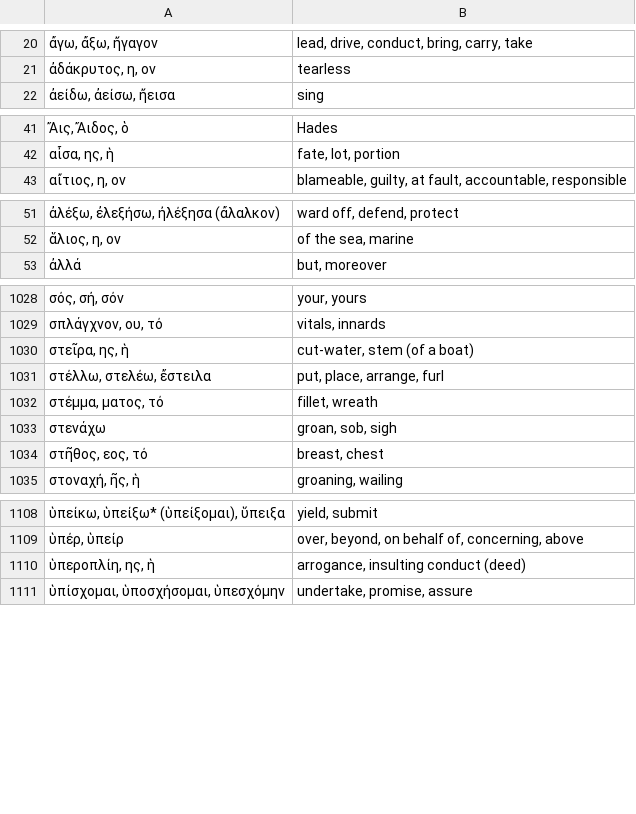
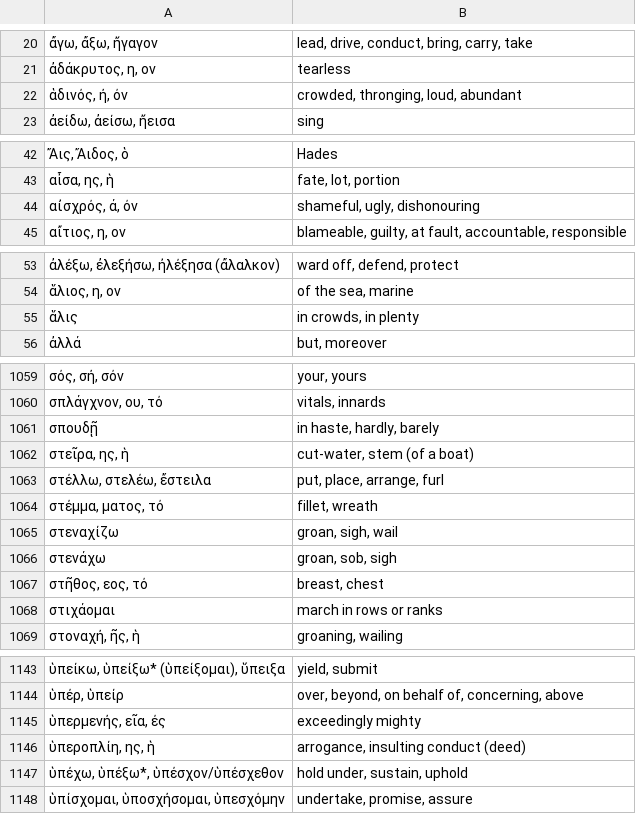
Before and after one commit to jonathanbowen/jonathanbowen.github.io, a TSV file: homeric/vocabulary.tsv, drawn as a sheet; only a part is shown, gaps mark what is left out; the diff covers the shown part only.

```diff
--- a/homeric/vocabulary.tsv
+++ b/homeric/vocabulary.tsv
@@ -21,2 +21,3 @@
 ἀδάκρυτος, η, ον	tearless
+ἁδινός, ή, όν	crowded, thronging, loud, abundant
 ἀείδω, ἀείσω, ἤεισα	sing
@@ -42,2 +43,3 @@
 αἶσα, ης, ἡ	fate, lot, portion
+αἰσχρός, ά, όν	shameful, ugly, dishonouring
 αἴτιος, η, ον	blameable, guilty, at fault, accountable, responsible
@@ -52,2 +54,3 @@
 ἅλιος, η, ον	of the sea, marine
+ἅλις	in crowds, in plenty
 ἀλλά	but, moreover
@@ -1029,2 +1060,3 @@
 σπλάγχνον, ου, τό	vitals, innards
+σπουδῇ	in haste, hardly, barely
 στεῖρα, ης, ἡ	cut-water, stem (of a boat)
@@ -1032,4 +1064,6 @@
 στέμμα, ματος, τό	fillet, wreath
+στεναχίζω	groan, sigh, wail
 στενάχω	groan, sob, sigh
 στῆθος, εος, τό	breast, chest
+στιχάομαι	march in rows or ranks
 στοναχή, ῆς, ἡ	groaning, wailing
@@ -1109,3 +1144,5 @@
 ὑπέρ, ὑπείρ	over, beyond, on behalf of, concerning, above
+ὑπερμενής, εῖα, ές	exceedingly mighty
 ὑπεροπλίη, ης, ἡ	arrogance, insulting conduct (deed)
+ὑπέχω, ὑπέξω*, ὑπέσχον/ὑπέσχεθον	hold under, sustain, uphold
 ὑπίσχομαι, ὑποσχήσομαι, ὑπεσχόμην	undertake, promise, assure
```
Also changed, not shown: 31 added rows and 2 removed rows elsewhere in this file.
